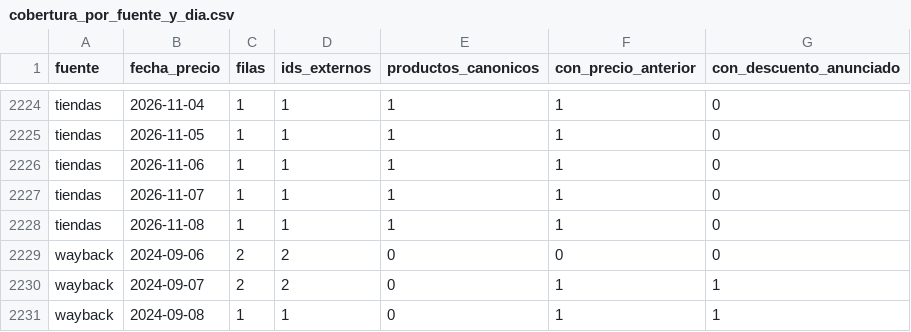
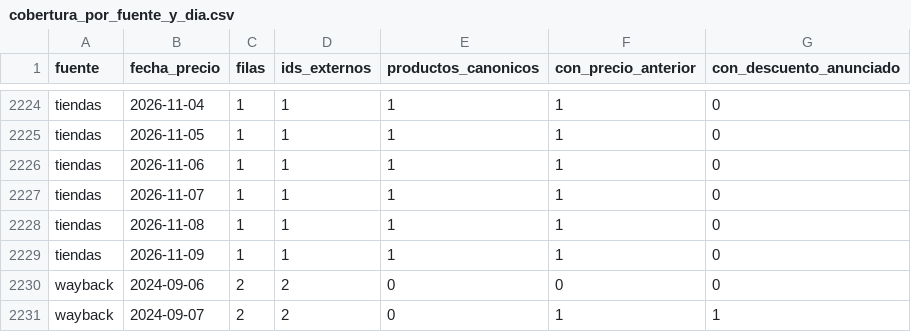
Before and after one commit to d1512pb/sconto-reale-o-falso, a CSV file: reports/cobertura_por_fuente_y_dia.csv, drawn as a sheet; only a part is shown, gaps mark what is left out; the shorter side is filled out with more unchanged rows.

```diff
--- a/reports/cobertura_por_fuente_y_dia.csv
+++ b/reports/cobertura_por_fuente_y_dia.csv
@@ -2228,2 +2228,3 @@ tiendas,2026-11-07,1,1,1,1,0
 tiendas,2026-11-08,1,1,1,1,0
+tiendas,2026-11-09,1,1,1,1,0
 wayback,2024-09-06,2,2,0,0,0
```
Also changed, not shown: data/estado_fuentes.csv, reports/registro_de_fuentes_actualizado.csv, 8 other files.
